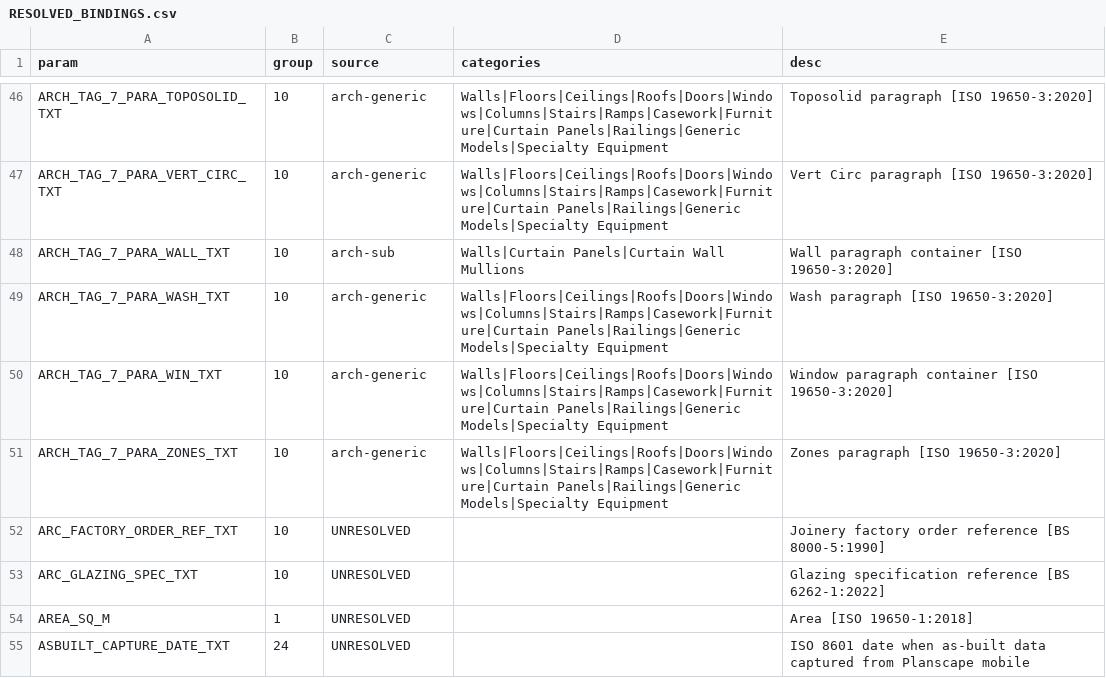
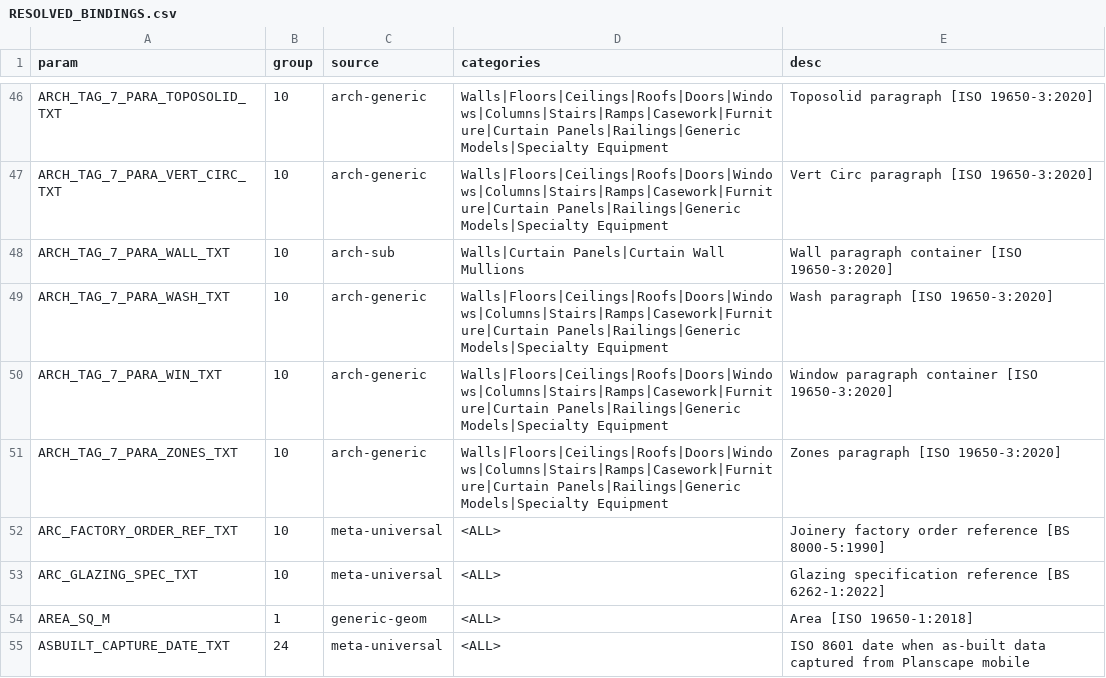
Before and after one commit to beckykyomugisha/STINGTOOLS, a CSV file: docs/RESOLVED_BINDINGS.csv, drawn as a sheet; only a part is shown, gaps mark what is left out; the diff covers the shown part only.

```diff
--- a/docs/RESOLVED_BINDINGS.csv
+++ b/docs/RESOLVED_BINDINGS.csv
@@ -51,5 +51,5 @@ ARCH_TAG_7_PARA_WIN_TXT,10,arch-generic,Walls|Floors|Ceilings|Roofs|Doors|Window
 ARCH_TAG_7_PARA_ZONES_TXT,10,arch-generic,Walls|Floors|Ceilings|Roofs|Doors|Windows|Columns|Stairs|Ramps|Casework|Furniture|Curtain Panels|Railings|Generic Models|Specialty Equipment,Zones paragraph [ISO 19650-3:2020]
-ARC_FACTORY_ORDER_REF_TXT,10,UNRESOLVED,,Joinery factory order reference [BS 8000-5:1990]
-ARC_GLAZING_SPEC_TXT,10,UNRESOLVED,,Glazing specification reference [BS 6262-1:2022]
-AREA_SQ_M,1,UNRESOLVED,,Area [ISO 19650-1:2018]
-ASBUILT_CAPTURE_DATE_TXT,24,UNRESOLVED,,ISO 8601 date when as-built data captured from Planscape mobile
+ARC_FACTORY_ORDER_REF_TXT,10,meta-universal,<ALL>,Joinery factory order reference [BS 8000-5:1990]
+ARC_GLAZING_SPEC_TXT,10,meta-universal,<ALL>,Glazing specification reference [BS 6262-1:2022]
+AREA_SQ_M,1,generic-geom,<ALL>,Area [ISO 19650-1:2018]
+ASBUILT_CAPTURE_DATE_TXT,24,meta-universal,<ALL>,ISO 8601 date when as-built data captured from Planscape mobile
```
Also changed, not shown: 73 edited cells elsewhere in this file, docs/binding_gaps.csv, 1 other file.
